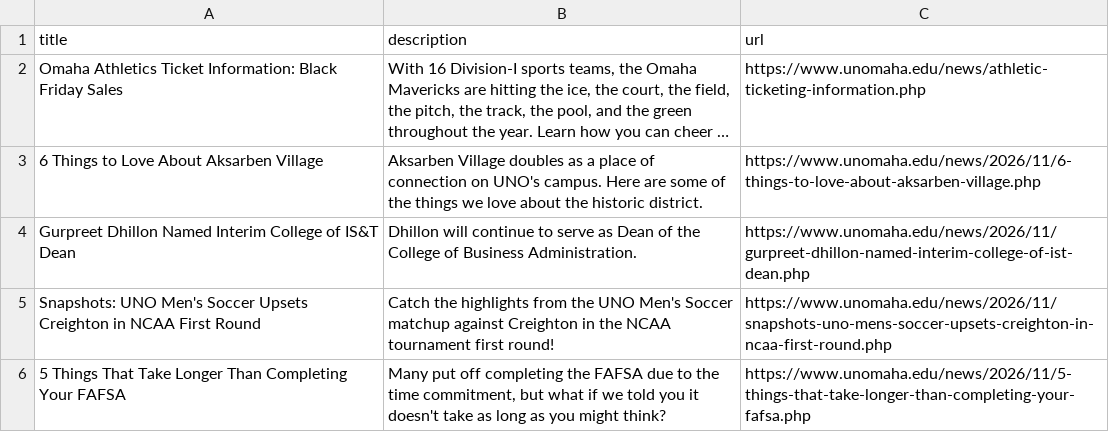
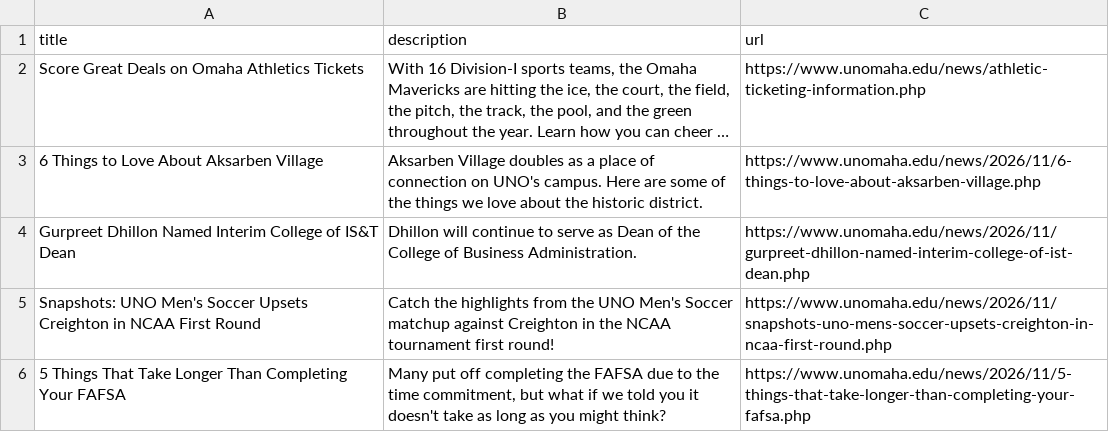
Before and after one commit to unomahatelevision-lab/uno-news-feed, a CSV file: news.csv, drawn as a sheet; only a part is shown; long unchanged cells end in …; the diff names each change by its address in the sheet, - before the commit and + after, or states it on an @@ line.

```diff
--- a/news.csv
+++ b/news.csv
-A2 (title): Omaha Athletics Ticket Information: Black Friday Sales
+A2 (title): Score Great Deals on Omaha Athletics Tickets
```
Also changed, not shown: 1 other file.
